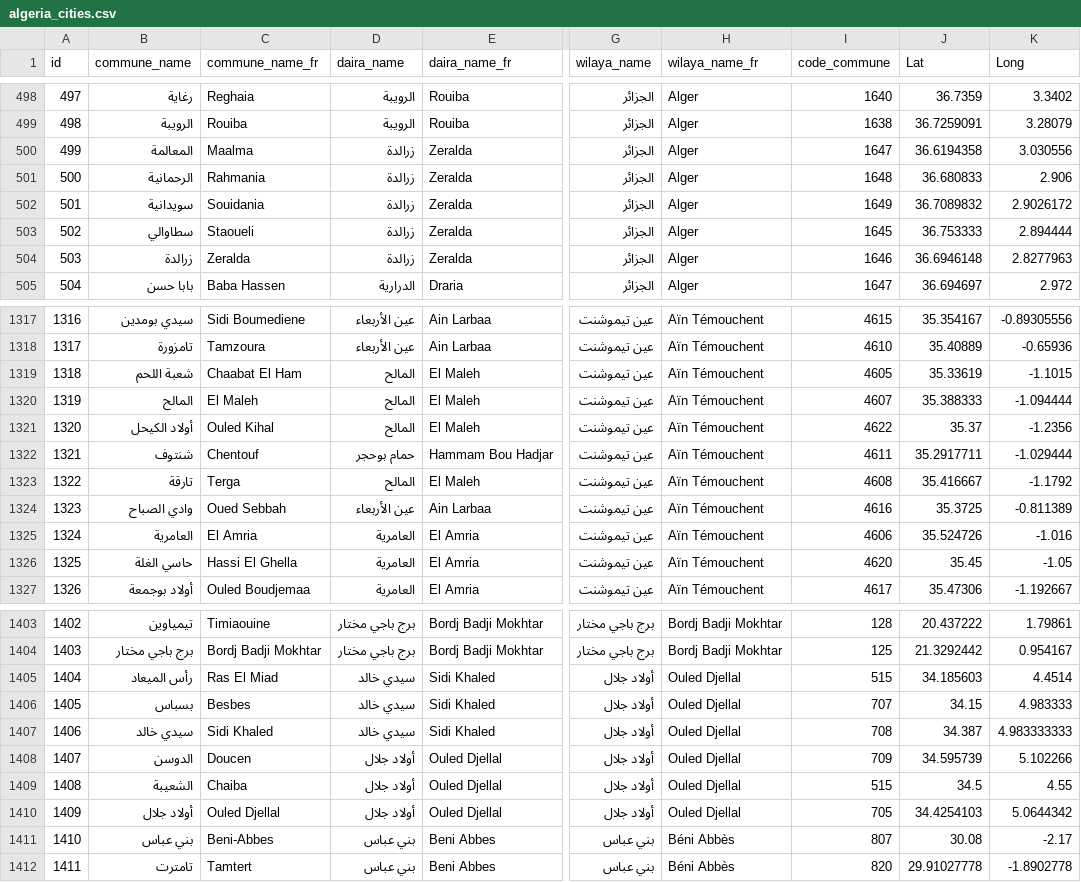
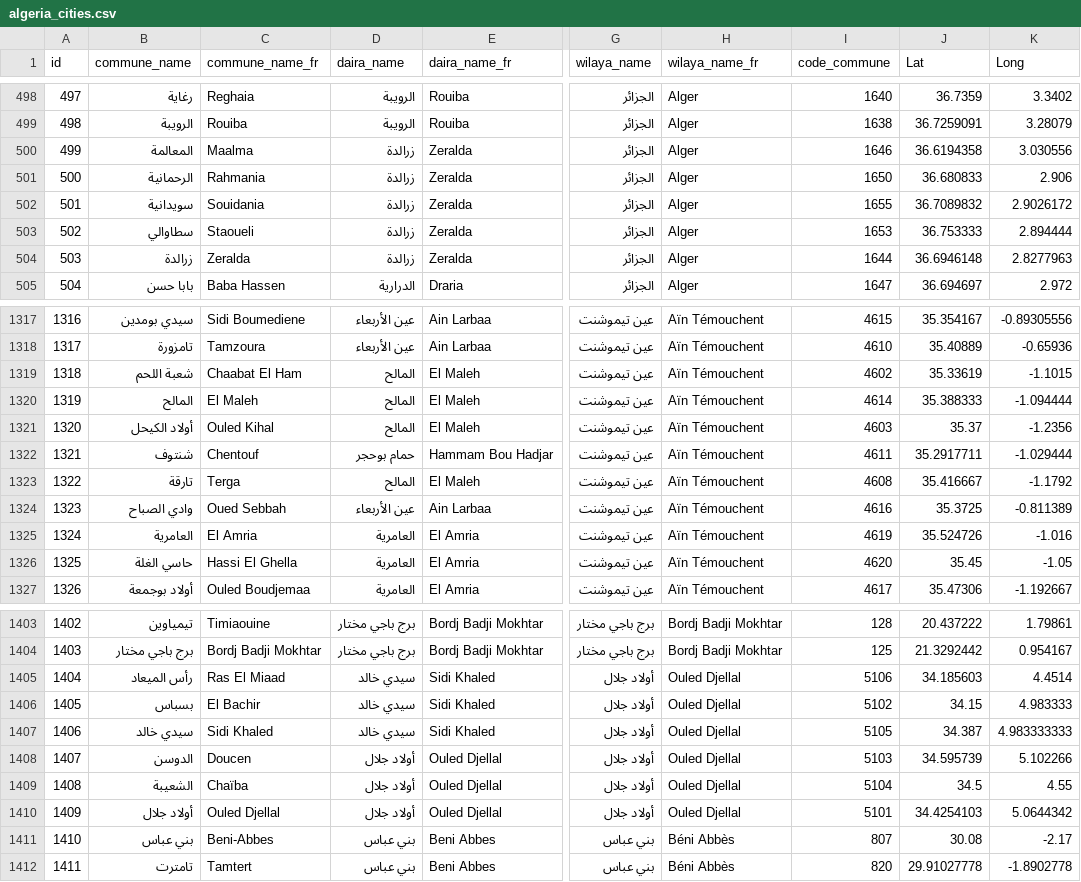
Before and after one commit to ihahachi/Algeria-Cities, a CSV file: csv/algeria_cities.csv, drawn as a sheet; only a part is shown, gaps mark what is left out; the diff covers the shown part only; the diff names each change by its address in the sheet, - before the commit and + after, or states it on an @@ line.

```diff
--- a/csv/algeria_cities.csv
+++ b/csv/algeria_cities.csv
-I500 (code_commune): 1647
+I500 (code_commune): 1646
-I501 (code_commune): 1648
+I501 (code_commune): 1650
-I502 (code_commune): 1649
+I502 (code_commune): 1655
-I503 (code_commune): 1645
+I503 (code_commune): 1653
-I504 (code_commune): 1646
+I504 (code_commune): 1644
-I1319 (code_commune): 4605
+I1319 (code_commune): 4602
-I1320 (code_commune): 4607
+I1320 (code_commune): 4614
-I1321 (code_commune): 4622
+I1321 (code_commune): 4603
-I1325 (code_commune): 4606
+I1325 (code_commune): 4619
-C1405 (commune_name_fr): Ras El Miad
+C1405 (commune_name_fr): Ras El Miaad
-I1405 (code_commune): 515
+I1405 (code_commune): 5106
-C1406 (commune_name_fr): Besbes
+C1406 (commune_name_fr): El Bachir
-I1406 (code_commune): 707
+I1406 (code_commune): 5102
-I1407 (code_commune): 708
+I1407 (code_commune): 5105
-I1408 (code_commune): 709
+I1408 (code_commune): 5103
-C1409 (commune_name_fr): Chaiba
+C1409 (commune_name_fr): Chaïba
-I1409 (code_commune): 515
+I1409 (code_commune): 5104
-I1410 (code_commune): 705
+I1410 (code_commune): 5101
```
Also changed, not shown: 8 edited cells elsewhere in this file, 4 other files.
